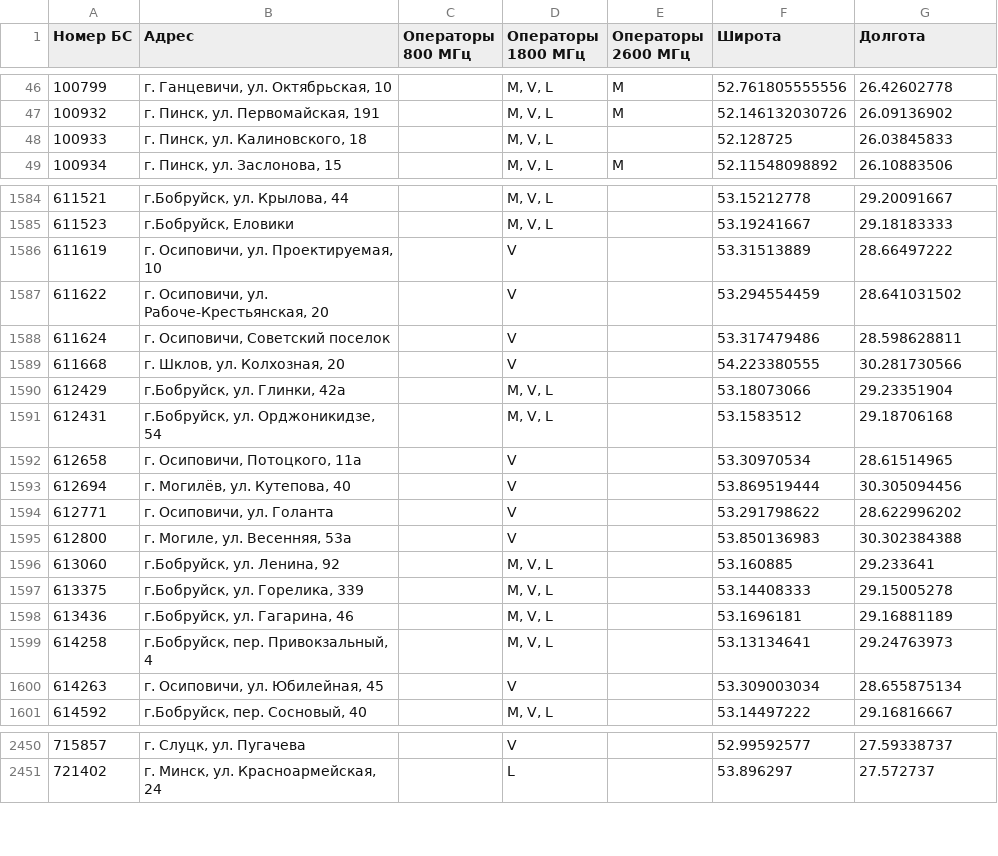
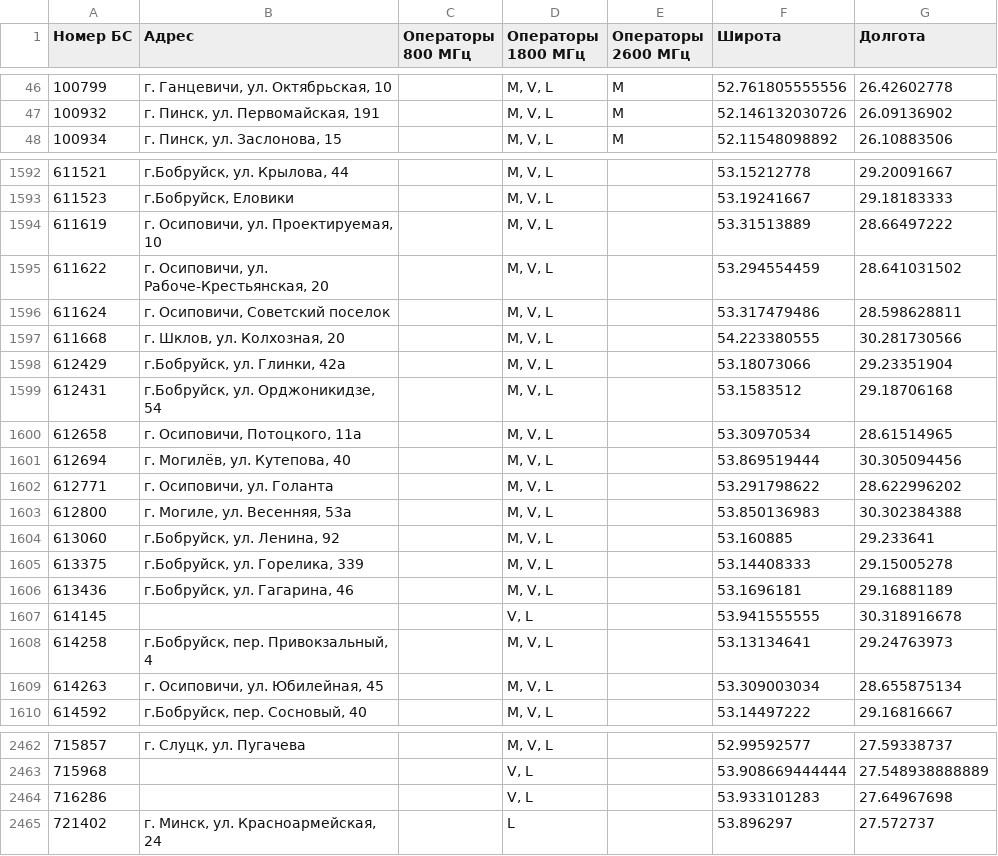
Before and after one commit to BelCellTracker/beCloud, a CSV file: bs.csv, drawn as a sheet; only a part is shown, gaps mark what is left out; the diff covers the shown part only.

```diff
--- a/bs.csv
+++ b/bs.csv
@@ -47,3 +47,2 @@
 100932,"г. Пинск, ул. Первомайская, 191",,"M, V, L",M,52.146132030726,26.09136902
-100933,"г. Пинск, ул. Калиновского, 18",,"M, V, L",,52.128725,26.03845833
 100934,"г. Пинск, ул. Заслонова, 15",,"M, V, L",M,52.11548098892,26.10883506
@@ -1585,12 +1593,12 @@
 611523,"г.Бобруйск, Еловики",,"M, V, L",,53.19241667,29.18183333
-611619,"г. Осиповичи, ул. Проектируемая, 10",,V,,53.31513889,28.66497222
-611622,"г. Осиповичи, ул. Рабоче-Крестьянская, 20",,V,,53.294554459,28.641031502
-611624,"г. Осиповичи, Советский поселок",,V,,53.317479486,28.598628811
-611668,"г. Шклов, ул. Колхозная, 20",,V,,54.223380555,30.281730566
+611619,"г. Осиповичи, ул. Проектируемая, 10",,"M, V, L",,53.31513889,28.66497222
+611622,"г. Осиповичи, ул. Рабоче-Крестьянская, 20",,"M, V, L",,53.294554459,28.641031502
+611624,"г. Осиповичи, Советский поселок",,"M, V, L",,53.317479486,28.598628811
+611668,"г. Шклов, ул. Колхозная, 20",,"M, V, L",,54.223380555,30.281730566
 612429,"г.Бобруйск, ул. Глинки, 42а",,"M, V, L",,53.18073066,29.23351904
 612431,"г.Бобруйск, ул. Орджоникидзе, 54",,"M, V, L",,53.1583512,29.18706168
-612658,"г. Осиповичи, Потоцкого, 11а",,V,,53.30970534,28.61514965
-612694,"г. Могилёв, ул. Кутепова, 40",,V,,53.869519444,30.305094456
-612771,"г. Осиповичи, ул. Голанта",,V,,53.291798622,28.622996202
-612800,"г. Могиле, ул. Весенняя, 53а",,V,,53.850136983,30.302384388
+612658,"г. Осиповичи, Потоцкого, 11а",,"M, V, L",,53.30970534,28.61514965
+612694,"г. Могилёв, ул. Кутепова, 40",,"M, V, L",,53.869519444,30.305094456
+612771,"г. Осиповичи, ул. Голанта",,"M, V, L",,53.291798622,28.622996202
+612800,"г. Могиле, ул. Весенняя, 53а",,"M, V, L",,53.850136983,30.302384388
 613060,"г.Бобруйск, ул. Ленина, 92",,"M, V, L",,53.160885,29.233641
@@ -1598,4 +1606,5 @@
 613436,"г.Бобруйск, ул. Гагарина, 46",,"M, V, L",,53.1696181,29.16881189
+614145,,,"V, L",,53.941555555,30.318916678
 614258,"г.Бобруйск, пер. Привокзальный, 4",,"M, V, L",,53.13134641,29.24763973
-614263,"г. Осиповичи, ул. Юбилейная, 45",,V,,53.309003034,28.655875134
+614263,"г. Осиповичи, ул. Юбилейная, 45",,"M, V, L",,53.309003034,28.655875134
 614592,"г.Бобруйск, пер. Сосновый, 40",,"M, V, L",,53.14497222,29.16816667
@@ -2450,2 +2462,4 @@
-715857,"г. Слуцк, ул. Пугачева",,V,,52.99592577,27.59338737
+715857,"г. Слуцк, ул. Пугачева",,"M, V, L",,52.99592577,27.59338737
+715968,,,"V, L",,53.908669444444,27.548938888889
+716286,,,"V, L",,53.933101283,27.64967698
 721402,"г. Минск, ул. Красноармейская, 24",,L,,53.896297,27.572737
```
Also changed, not shown: 12 added rows and 49 edited cells elsewhere in this file, 1 other file.
